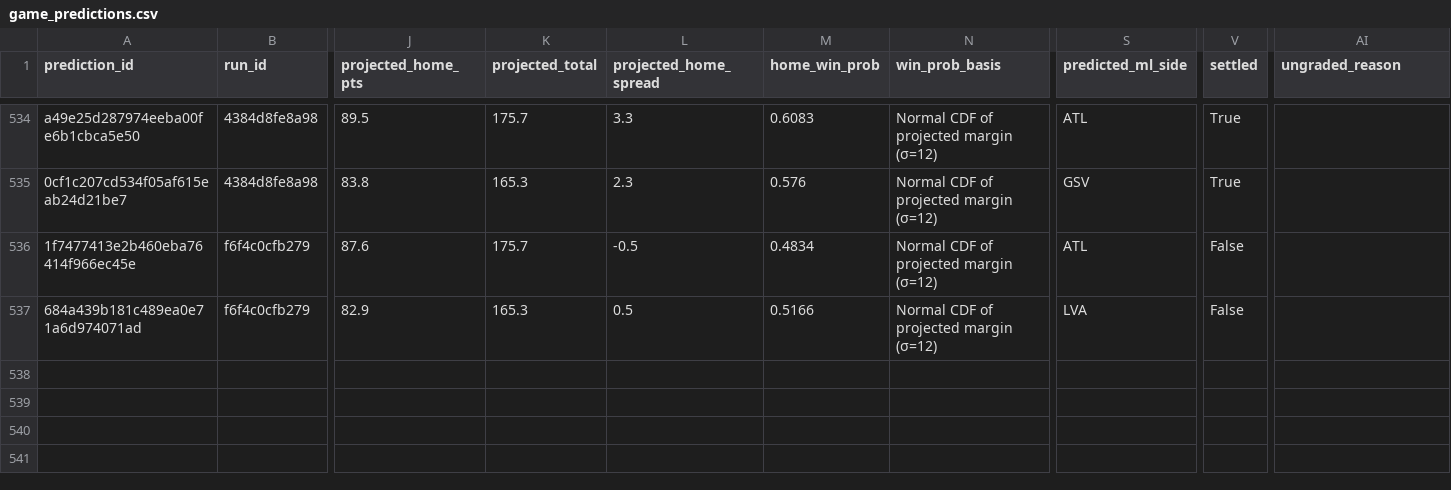
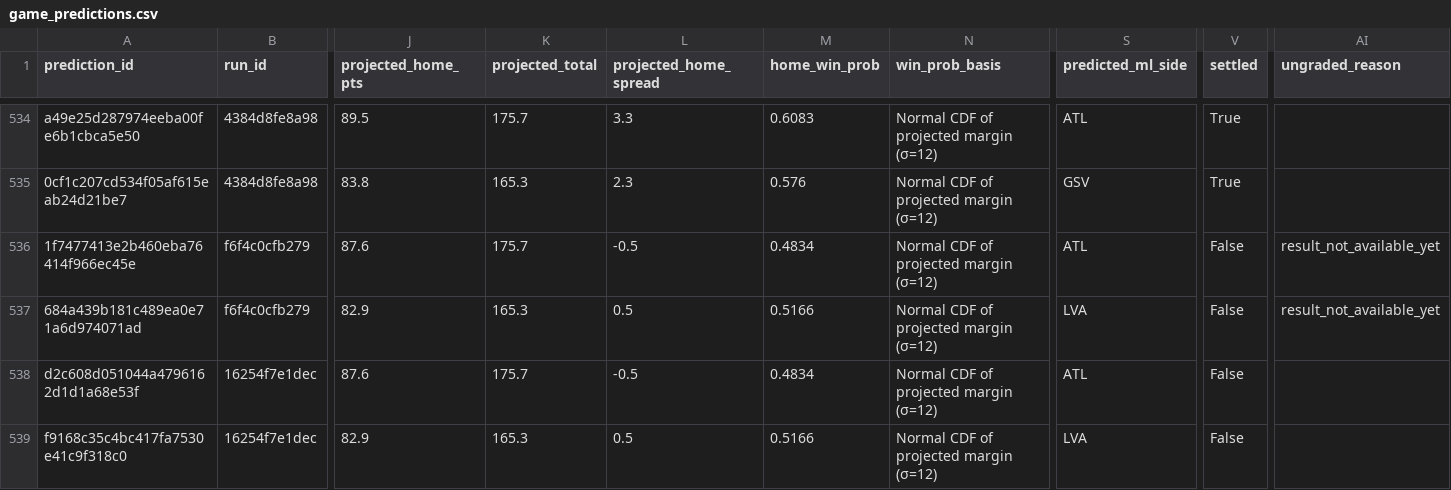
Before and after one commit to Alphakiller1/wnba-edge-model, a CSV file: data/predictions/game_predictions.csv, drawn as a sheet; only a part is shown, gaps mark what is left out; rows hold the shown columns only; the diff names each change by its address in the sheet, - before the commit and + after, or states it on an @@ line.

```diff
--- a/data/predictions/game_predictions.csv
+++ b/data/predictions/game_predictions.csv
-AI536:AI537 (ungraded_reason): (empty)
+AI536:AI537 (ungraded_reason): result_not_available_yet
+row 538: d2c608d051044a4796162d1d1a68e53f | 16254f7e1dec | 87.6 | 175.7 | -0.5 | 0.4834 | Normal CDF of projected margin (σ=12) | ATL | False
+row 539: f9168c35c4bc417fa7530e41c9f318c0 | 16254f7e1dec | 82.9 | 165.3 | 0.5 | 0.5166 | Normal CDF of projected margin (σ=12) | LVA | False
```
Also changed, not shown: data/predictions/market_predictions.csv, data/processed/game_markets_2026-27.csv, 12 other files.
